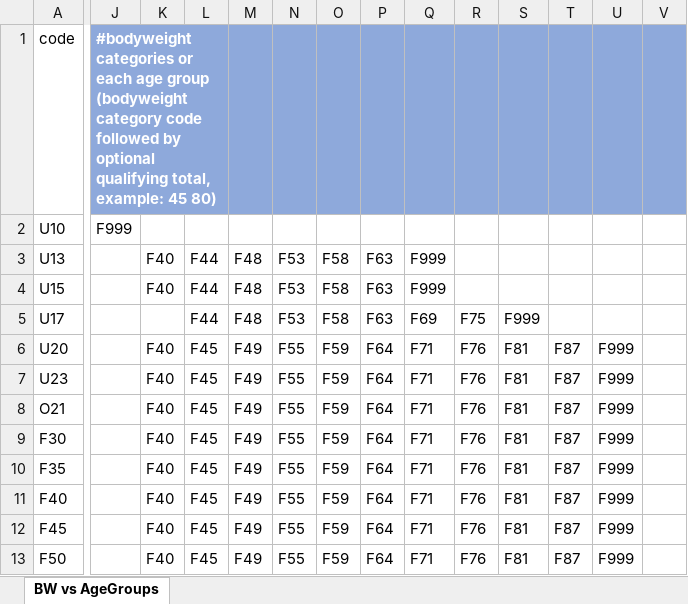
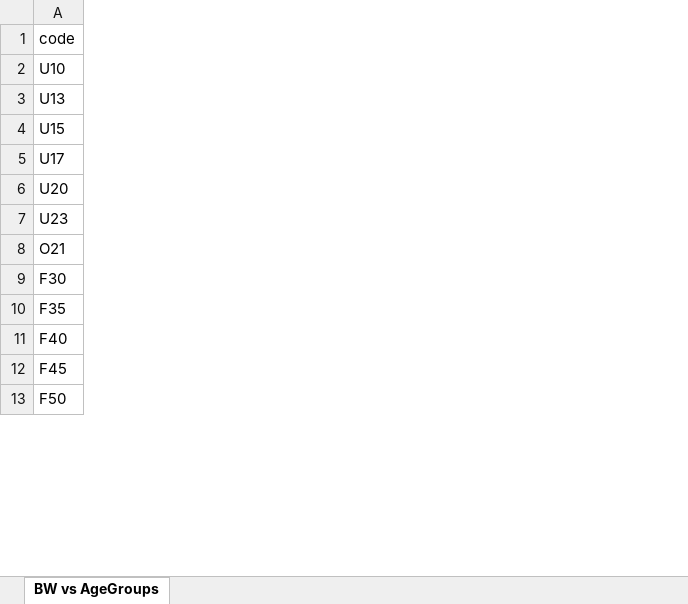
Before and after one commit to jflamy/owlcms4, an Excel workbook: owlcms/src/main/resources/agegroups/DE-AgeGroups_de.xlsx, sheet BW vs AgeGroups, drawn as a sheet; only a part is shown, gaps mark what is left out; values as stored, in another font and other column widths than the file's, no borders; removed rows and columns are numbered as before the commit, all else as after; the diff covers the shown part only; the diff names each change by its address in the sheet, - before the commit and + after, or states it on an @@ line.

Commit message:
updated age groups files

```diff
--- a/owlcms/src/main/resources/agegroups/DE-AgeGroups_de.xlsx (sheet BW vs AgeGroups)
+++ b/owlcms/src/main/resources/agegroups/DE-AgeGroups_de.xlsx (sheet BW vs AgeGroups)
-column J, rows 1-2: #bodyweight categories or each age group (bodyweight category code followed by optional qualifying total, example: 45 80) | F999
-column K, rows 3-13: F40 | F40 |  | F40 | F40 | F40 | F40 | F40 | F40 | F40 | F40
-column L, rows 3-13: F44 | F44 | F44 | F45 | F45 | F45 | F45 | F45 | F45 | F45 | F45
-column M, rows 3-13: F48 | F48 | F48 | F49 | F49 | F49 | F49 | F49 | F49 | F49 | F49
-column N, rows 3-13: F53 | F53 | F53 | F55 | F55 | F55 | F55 | F55 | F55 | F55 | F55
-column O, rows 3-13: F58 | F58 | F58 | F59 | F59 | F59 | F59 | F59 | F59 | F59 | F59
-column P, rows 3-13: F63 | F63 | F63 | F64 | F64 | F64 | F64 | F64 | F64 | F64 | F64
-column Q, rows 3-13: F999 | F999 | F69 | F71 | F71 | F71 | F71 | F71 | F71 | F71 | F71
-column R, rows 5-13: F75 | F76 | F76 | F76 | F76 | F76 | F76 | F76 | F76
-column S, rows 5-13: F999 | F81 | F81 | F81 | F81 | F81 | F81 | F81 | F81
-column T, rows 6-13: all F87
-column U, rows 6-13: all F999
-column V, empty
```
Also changed, not shown: 13 added columns and 1 removed column elsewhere in this sheet, owlcms/src/main/resources/agegroups/FFH-AgeGroups_fr_FR.xlsx, owlcms/src/main/resources/agegroups/FHQ-AgeGroups_fr_CA.xlsx, 1 other file.
